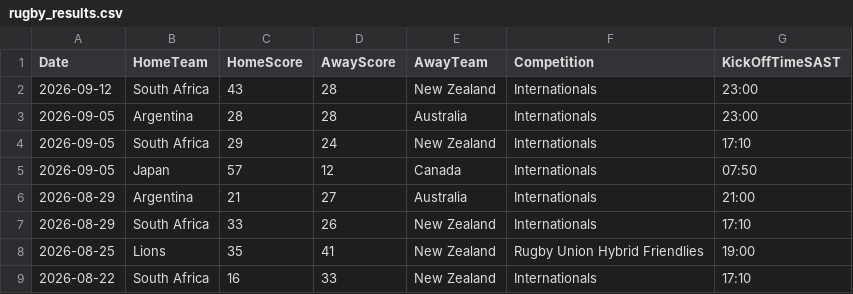
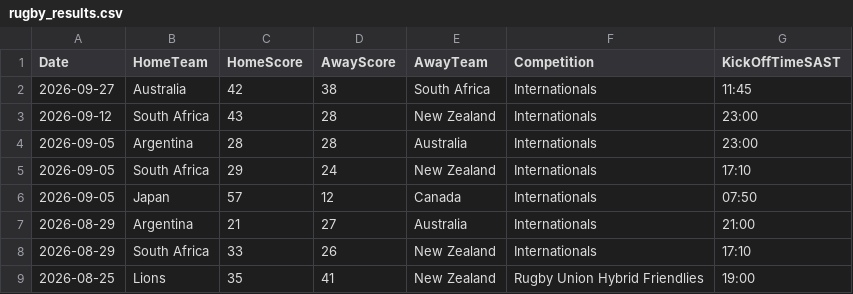
Before and after one commit to mrp36126/mysportzone, a CSV file: data/rugby_results.csv, drawn as a sheet; only a part is shown; the shorter side is filled out with more unchanged rows.

```diff
--- a/data/rugby_results.csv
+++ b/data/rugby_results.csv
@@ -1,2 +1,3 @@
 Date,HomeTeam,HomeScore,AwayScore,AwayTeam,Competition,KickOffTimeSAST
+2026-09-27,Australia,42,38,South Africa,Internationals,11:45
 2026-09-12,South Africa,43,28,New Zealand,Internationals,23:00
```
Also changed, not shown: 1 other file.
